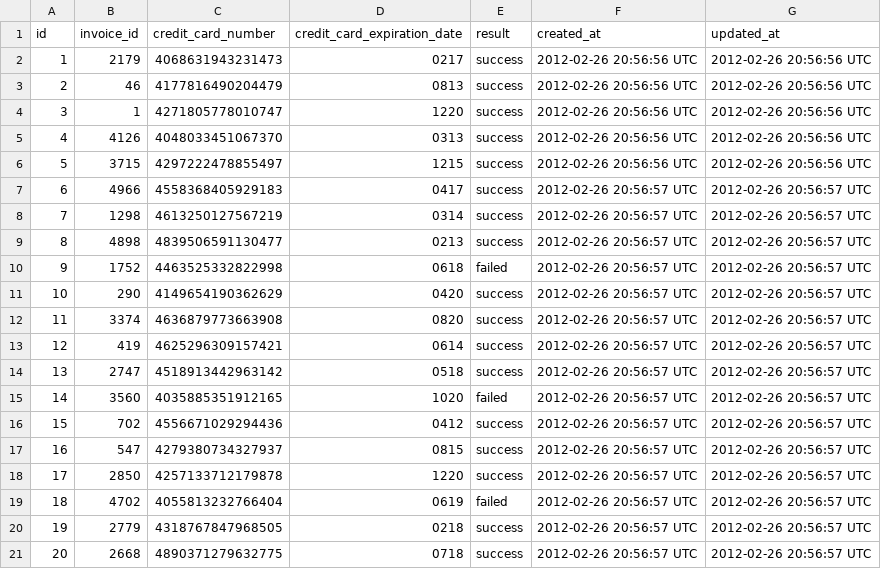
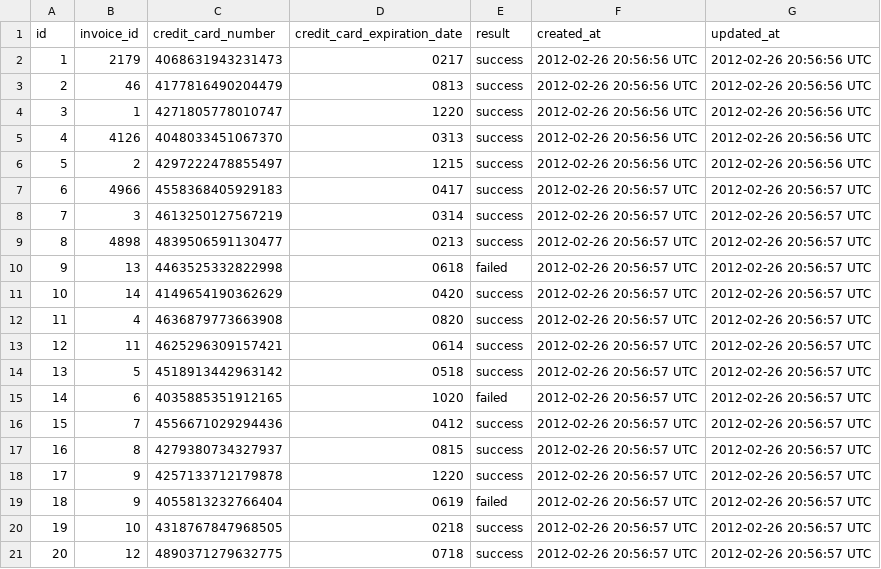
Before and after one commit to adamhundley/black_thursday, a CSV file: data/test_transactions.csv, drawn as a sheet.

```diff
--- a/data/test_transactions.csv
+++ b/data/test_transactions.csv
@@ -5,17 +5,17 @@ id,invoice_id,credit_card_number,credit_card_expiration_date,result,created_at,u
 4,4126,4048033451067370,0313,success,2012-02-26 20:56:56 UTC,2012-02-26 20:56:56 UTC
-5,3715,4297222478855497,1215,success,2012-02-26 20:56:56 UTC,2012-02-26 20:56:56 UTC
+5,2,4297222478855497,1215,success,2012-02-26 20:56:56 UTC,2012-02-26 20:56:56 UTC
 6,4966,4558368405929183,0417,success,2012-02-26 20:56:57 UTC,2012-02-26 20:56:57 UTC
-7,1298,4613250127567219,0314,success,2012-02-26 20:56:57 UTC,2012-02-26 20:56:57 UTC
+7,3,4613250127567219,0314,success,2012-02-26 20:56:57 UTC,2012-02-26 20:56:57 UTC
 8,4898,4839506591130477,0213,success,2012-02-26 20:56:57 UTC,2012-02-26 20:56:57 UTC
-9,1752,4463525332822998,0618,failed,2012-02-26 20:56:57 UTC,2012-02-26 20:56:57 UTC
-10,290,4149654190362629,0420,success,2012-02-26 20:56:57 UTC,2012-02-26 20:56:57 UTC
-11,3374,4636879773663908,0820,success,2012-02-26 20:56:57 UTC,2012-02-26 20:56:57 UTC
-12,419,4625296309157421,0614,success,2012-02-26 20:56:57 UTC,2012-02-26 20:56:57 UTC
-13,2747,4518913442963142,0518,success,2012-02-26 20:56:57 UTC,2012-02-26 20:56:57 UTC
-14,3560,4035885351912165,1020,failed,2012-02-26 20:56:57 UTC,2012-02-26 20:56:57 UTC
-15,702,4556671029294436,0412,success,2012-02-26 20:56:57 UTC,2012-02-26 20:56:57 UTC
-16,547,4279380734327937,0815,success,2012-02-26 20:56:57 UTC,2012-02-26 20:56:57 UTC
-17,2850,4257133712179878,1220,success,2012-02-26 20:56:57 UTC,2012-02-26 20:56:57 UTC
-18,4702,4055813232766404,0619,failed,2012-02-26 20:56:57 UTC,2012-02-26 20:56:57 UTC
-19,2779,4318767847968505,0218,success,2012-02-26 20:56:57 UTC,2012-02-26 20:56:57 UTC
-20,2668,4890371279632775,0718,success,2012-02-26 20:56:57 UTC,2012-02-26 20:56:57 UTC
+9,13,4463525332822998,0618,failed,2012-02-26 20:56:57 UTC,2012-02-26 20:56:57 UTC
+10,14,4149654190362629,0420,success,2012-02-26 20:56:57 UTC,2012-02-26 20:56:57 UTC
+11,4,4636879773663908,0820,success,2012-02-26 20:56:57 UTC,2012-02-26 20:56:57 UTC
+12,11,4625296309157421,0614,success,2012-02-26 20:56:57 UTC,2012-02-26 20:56:57 UTC
+13,5,4518913442963142,0518,success,2012-02-26 20:56:57 UTC,2012-02-26 20:56:57 UTC
+14,6,4035885351912165,1020,failed,2012-02-26 20:56:57 UTC,2012-02-26 20:56:57 UTC
+15,7,4556671029294436,0412,success,2012-02-26 20:56:57 UTC,2012-02-26 20:56:57 UTC
+16,8,4279380734327937,0815,success,2012-02-26 20:56:57 UTC,2012-02-26 20:56:57 UTC
+17,9,4257133712179878,1220,success,2012-02-26 20:56:57 UTC,2012-02-26 20:56:57 UTC
+18,9,4055813232766404,0619,failed,2012-02-26 20:56:57 UTC,2012-02-26 20:56:57 UTC
+19,10,4318767847968505,0218,success,2012-02-26 20:56:57 UTC,2012-02-26 20:56:57 UTC
+20,12,4890371279632775,0718,success,2012-02-26 20:56:57 UTC,2012-02-26 20:56:57 UTC
```
Also changed, not shown: 3 other files.
